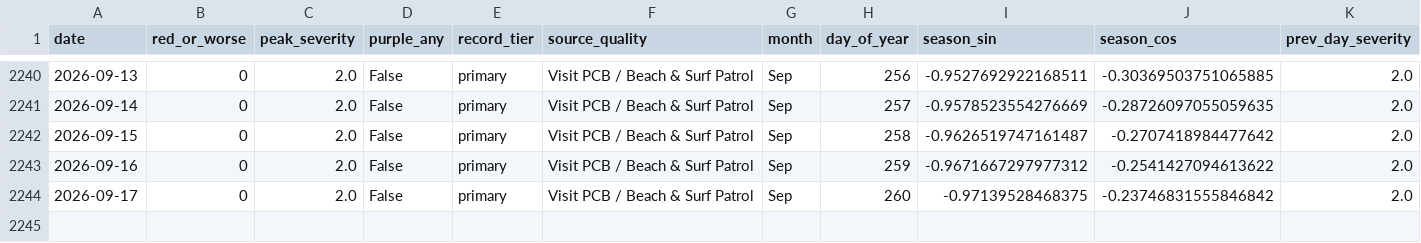
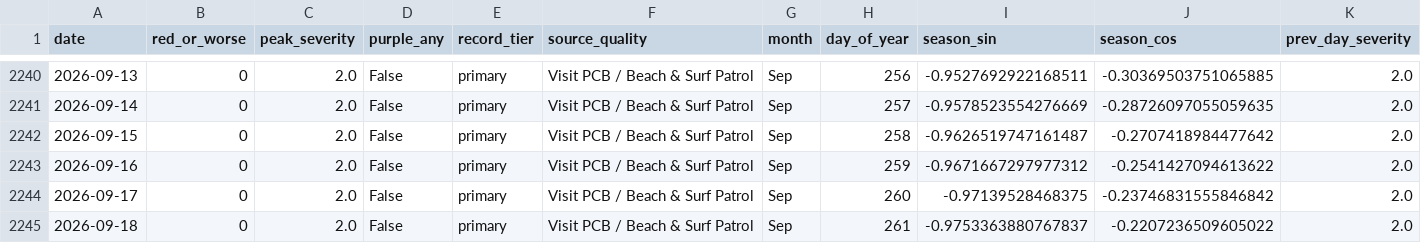
Before and after one commit to DCMedic/safe2swimpcb, a CSV file: data/model_training.csv, drawn as a sheet; only a part is shown, gaps mark what is left out; rows hold the shown columns only; the diff names each change by its address in the sheet, - before the commit and + after, or states it on an @@ line.

```diff
--- a/data/model_training.csv
+++ b/data/model_training.csv
+row 2245: 2026-09-18 | 0 | 2.0 | False | primary | Visit PCB / Beach & Surf Patrol | Sep | 261 | -0.9753363880767837 | -0.2207236509605022 | 2.0
```
Also changed, not shown: data/environmental_daily.csv, data/flag_daily_master.csv, 6 other files.
